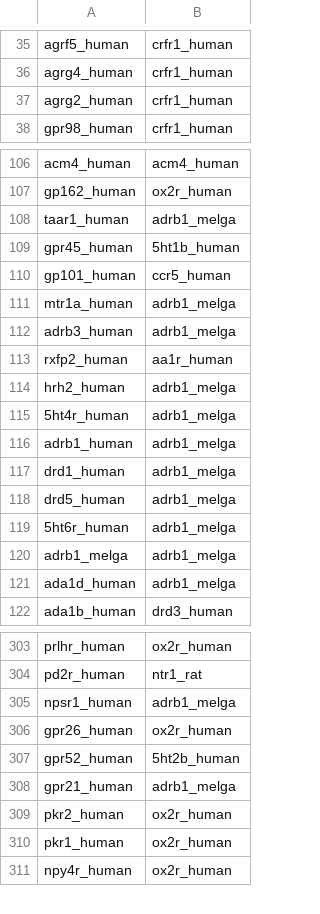
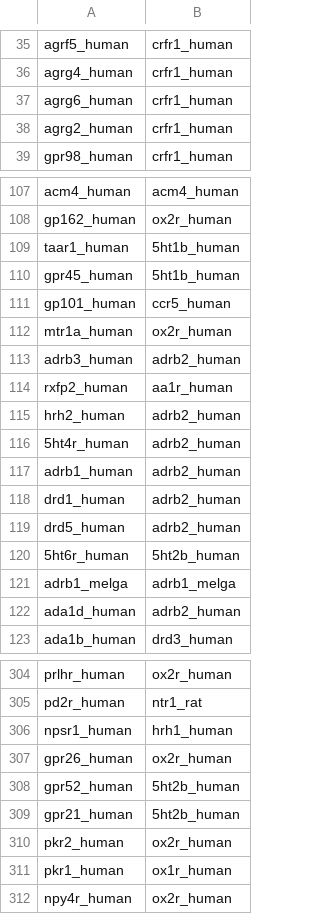
Before and after one commit to protwis/gpcrdb_data, a CSV file: structure_data/annotation/xtal_templates.csv, drawn as a sheet; only a part is shown, gaps mark what is left out; the diff covers the shown part only.

```diff
--- a/structure_data/annotation/xtal_templates.csv
+++ b/structure_data/annotation/xtal_templates.csv
@@ -36,2 +36,3 @@ agrf5_human,crfr1_human
 agrg4_human,crfr1_human
+agrg6_human,crfr1_human
 agrg2_human,crfr1_human
@@ -107,16 +108,16 @@ acm4_human,acm4_human
 gp162_human,ox2r_human
-taar1_human,adrb1_melga
+taar1_human,5ht1b_human
 gpr45_human,5ht1b_human
 gp101_human,ccr5_human
-mtr1a_human,adrb1_melga
-adrb3_human,adrb1_melga
+mtr1a_human,ox2r_human
+adrb3_human,adrb2_human
 rxfp2_human,aa1r_human
-hrh2_human,adrb1_melga
-5ht4r_human,adrb1_melga
-adrb1_human,adrb1_melga
-drd1_human,adrb1_melga
-drd5_human,adrb1_melga
-5ht6r_human,adrb1_melga
+hrh2_human,adrb2_human
+5ht4r_human,adrb2_human
+adrb1_human,adrb2_human
+drd1_human,adrb2_human
+drd5_human,adrb2_human
+5ht6r_human,5ht2b_human
 adrb1_melga,adrb1_melga
-ada1d_human,adrb1_melga
+ada1d_human,adrb2_human
 ada1b_human,drd3_human
@@ -304,8 +305,8 @@ prlhr_human,ox2r_human
 pd2r_human,ntr1_rat
-npsr1_human,adrb1_melga
+npsr1_human,hrh1_human
 gpr26_human,ox2r_human
 gpr52_human,5ht2b_human
-gpr21_human,adrb1_melga
+gpr21_human,5ht2b_human
 pkr2_human,ox2r_human
-pkr1_human,ox2r_human
+pkr1_human,ox1r_human
 npy4r_human,ox2r_human
```
Also changed, not shown: 1 added row and 16 edited cells elsewhere in this file, 8 other files.
